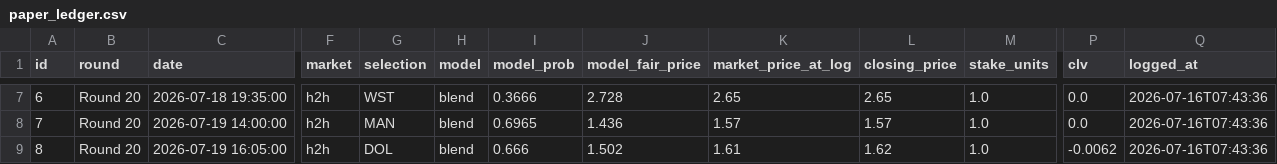
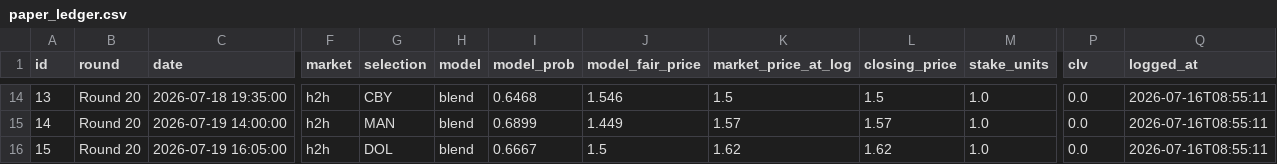
Before and after one commit to EJMC95/crypto-trading-bot, a CSV file: nrl-predictor/outputs/paper_ledger.csv, drawn as a sheet; only a part is shown, gaps mark what is left out; addresses are those after the commit; the diff covers the shown part only; the diff names each change by its address in the sheet, - before the commit and + after, or states it on an @@ line.

```diff
--- a/nrl-predictor/outputs/paper_ledger.csv
+++ b/nrl-predictor/outputs/paper_ledger.csv
@@ column A (id) renumbered from row 9 down @@
-G14 (selection): WST
+G14 (selection): CBY
-I14 (model_prob): 0.3666
+I14 (model_prob): 0.6468
-J14 (model_fair_price): 2.728
+J14 (model_fair_price): 1.546
-K14 (market_price_at_log): 2.65
+K14 (market_price_at_log): 1.5
-L14 (closing_price): 2.65
+L14 (closing_price): 1.5
-Q14:Q16 (logged_at): 2026-07-16T07:43:36
+Q14:Q16 (logged_at): 2026-07-16T08:55:11
-I15 (model_prob): 0.6965
+I15 (model_prob): 0.6899
-J15 (model_fair_price): 1.436
+J15 (model_fair_price): 1.449
-I16 (model_prob): 0.666
+I16 (model_prob): 0.6667
-J16 (model_fair_price): 1.502
+J16 (model_fair_price): 1.5
-K16 (market_price_at_log): 1.61
+K16 (market_price_at_log): 1.62
-P16 (clv): -0.0062
+P16 (clv): 0.0
```
Also changed, not shown: 7 added rows and 26 edited cells elsewhere in this file, nrl-predictor/outputs/round_market.csv, nrl-predictor/outputs/round_predictions.csv, 7 other files.
